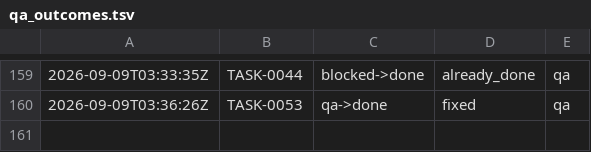
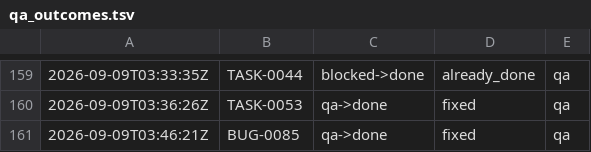
Before and after one commit to kblabsths/KPop-Social-Admin, a TSV file: agenticflow/tracker/qa_outcomes.tsv, drawn as a sheet; only a part is shown, gaps mark what is left out; the diff names each change by its address in the sheet, - before the commit and + after, or states it on an @@ line.

Commit message:
tracker: BUG-0085 done

```diff
--- a/agenticflow/tracker/qa_outcomes.tsv
+++ b/agenticflow/tracker/qa_outcomes.tsv
+row 161: 2026-09-09T03:46:21Z | BUG-0085 | qa->done | fixed | qa
```
Also changed, not shown: 5 other files.
